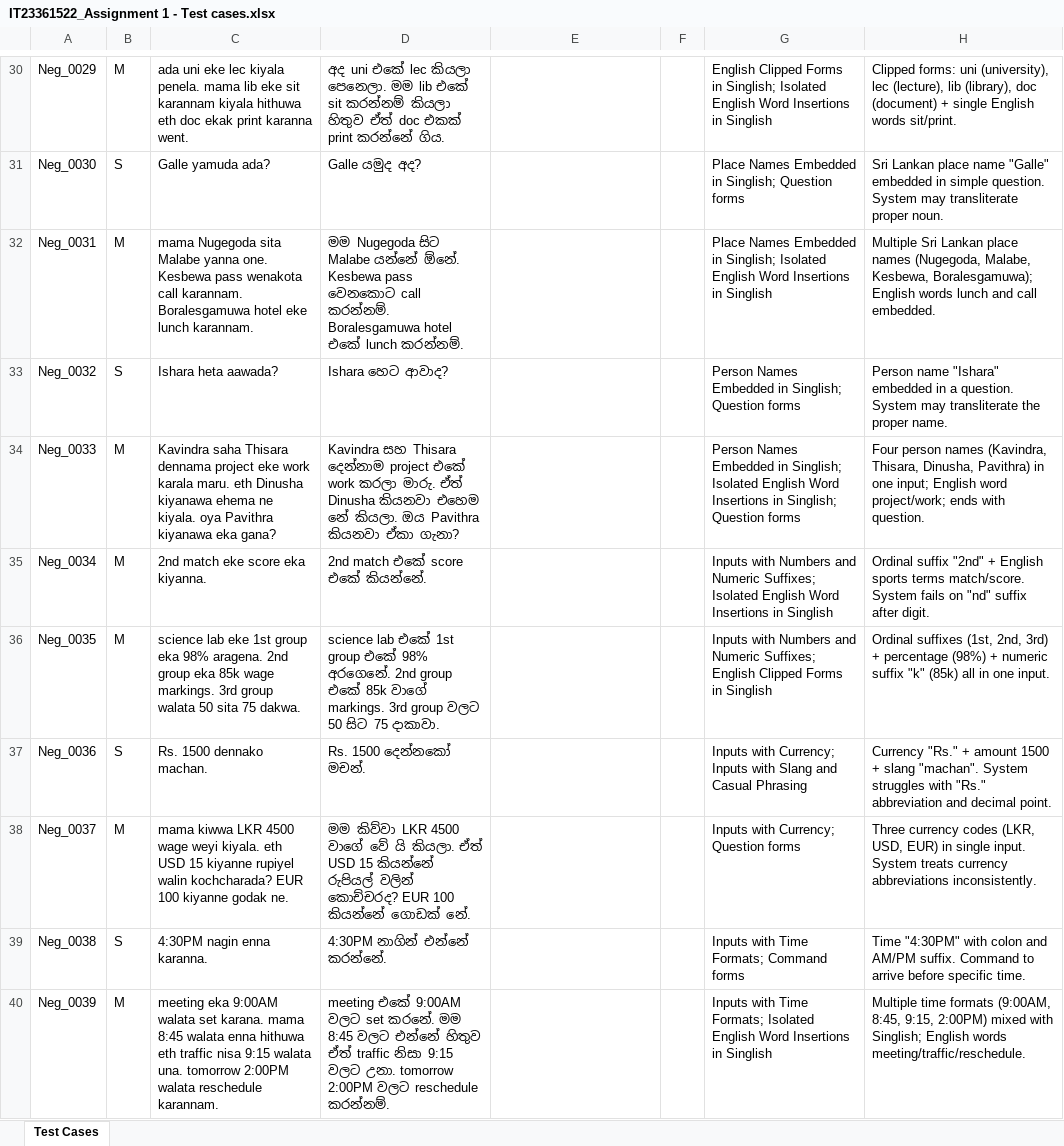
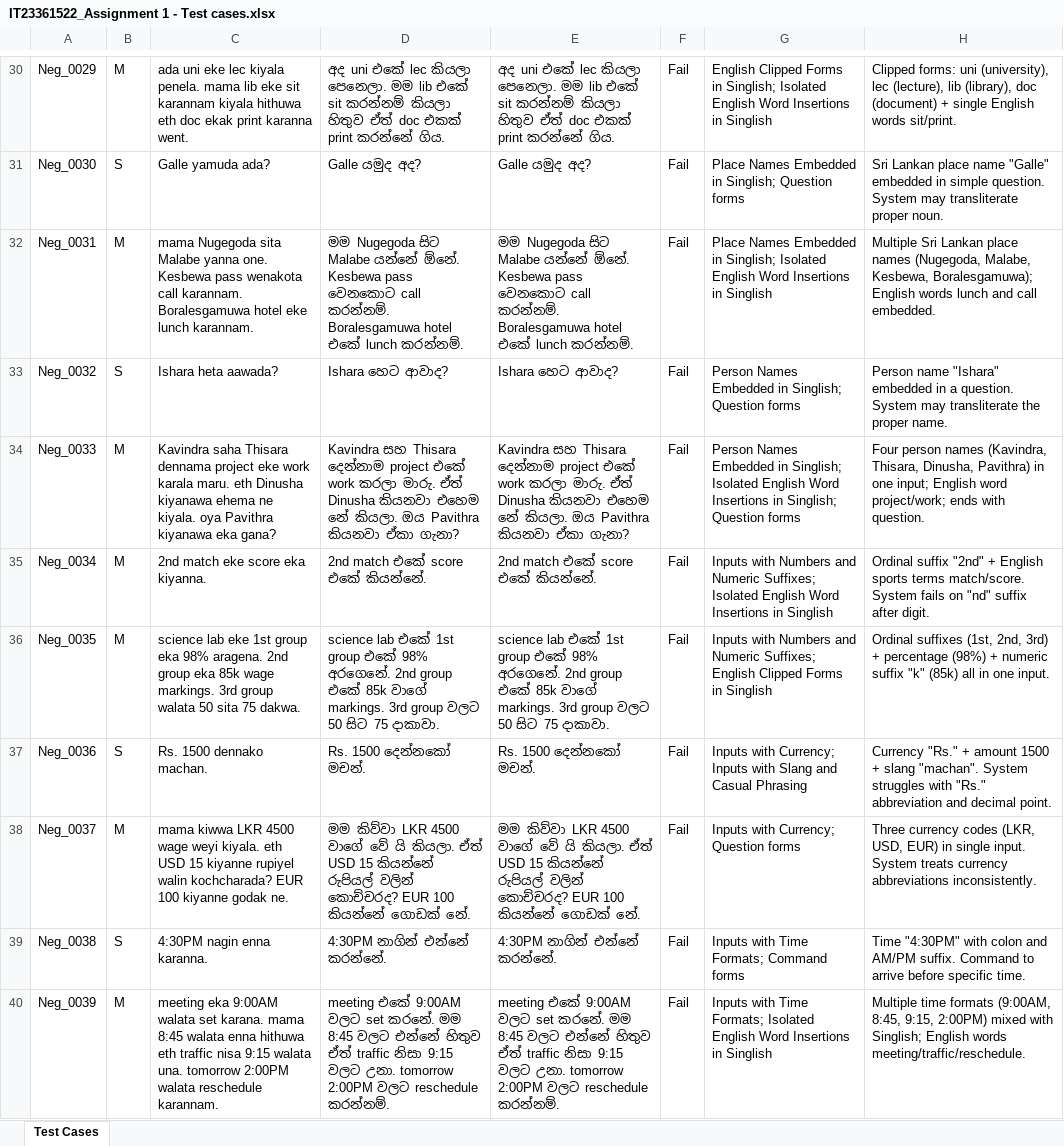
Before and after one commit to SujayaSamajith/ITPM-ASSIGNMENT---01, an Excel workbook: IT23361522_Assignment 1 - Test cases.xlsx, sheet Test Cases, drawn as a sheet; only a part is shown, gaps mark what is left out; values as stored, in another font and other column widths than the file's, no borders; the diff covers the shown part only; the diff names each change by its address in the sheet, - before the commit and + after, or states it on an @@ line.

Commit message:
Updated Excel file with manual test results

```diff
--- a/IT23361522_Assignment 1 - Test cases.xlsx (sheet Test Cases)
+++ b/IT23361522_Assignment 1 - Test cases.xlsx (sheet Test Cases)
-E30: (empty)
+E30: අද uni එකේ lec කියලා පෙනෙලා. මම lib එකේ sit කරන්නම් කියලා හිතුව ඒත් doc එකක් print කරන්නේ ගිය.
-F30:F40: (empty)
+F30:F40: Fail
-E31: (empty)
+E31: Galle යමුද අද?
-E32: (empty)
+E32: මම Nugegoda සිට Malabe යන්නේ ඕනේ. Kesbewa pass වෙනකොට call කරන්නම්. Boralesgamuwa hotel එකේ lunch කරන්නම්.
-E33: (empty)
+E33: Ishara හෙට ආවාද?
-E34: (empty)
+E34: Kavindra සහ Thisara දෙන්නාම project එකේ work කරලා මාරු. ඒත් Dinusha කියනවා එහෙම නේ කියලා. ඔය Pavithra කියනවා ඒකා ගැනා?
-E35: (empty)
+E35: 2nd match එකේ score එකේ කියන්නේ.
-E36: (empty)
+E36: science lab එකේ 1st group එකේ 98% අරගෙනේ. 2nd group එකේ 85k වාගේ markings. 3rd group වලට 50 සිට 75 දාකාවා.
-E37: (empty)
+E37: Rs. 1500 දෙන්නකෝ මචන්.
-E38: (empty)
+E38: මම කිව්වා LKR 4500 වාගේ වේ යි කියලා. ඒත් USD 15 කියන්නේ රුපියල් වලින් කොච්චරද? EUR 100 කියන්නේ ගොඩක් නේ.
-E39: (empty)
+E39: 4:30PM නාගින් එන්නේ කරන්නේ.
-E40: (empty)
+E40: meeting එකේ 9:00AM වලට set කරනේ. මම 8:45 වලට එන්නේ හිතුව ඒත් traffic නිසා 9:15 වලට උනා. tomorrow 2:00PM වලට reschedule කරන්නම්.
```
Also changed, not shown: 78 edited cells elsewhere in this sheet.
